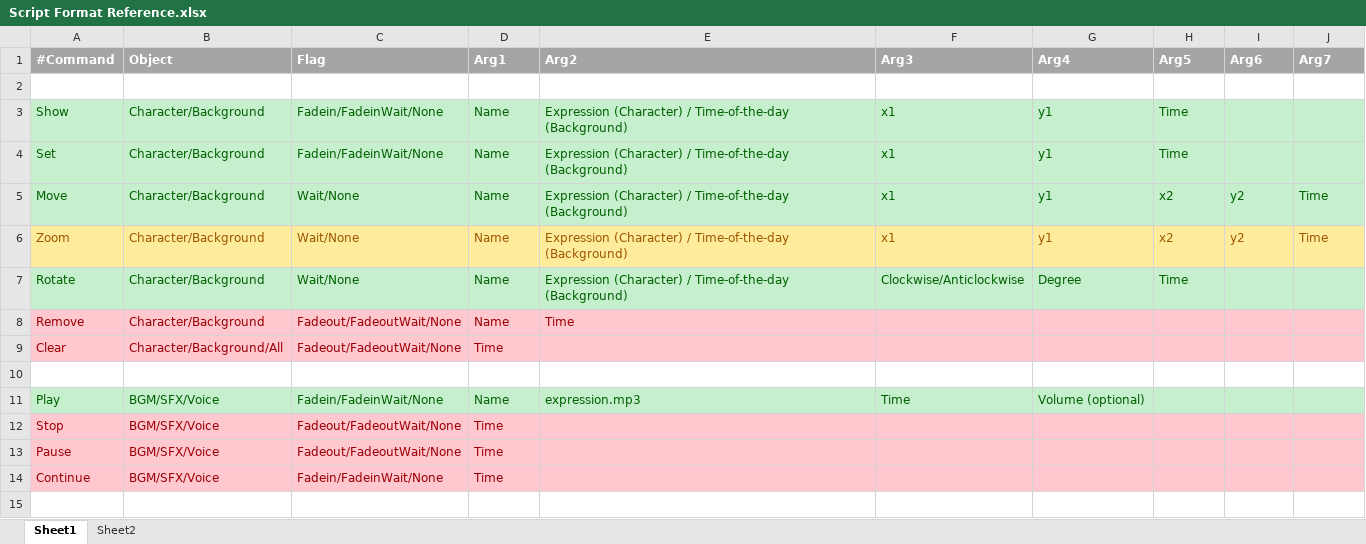
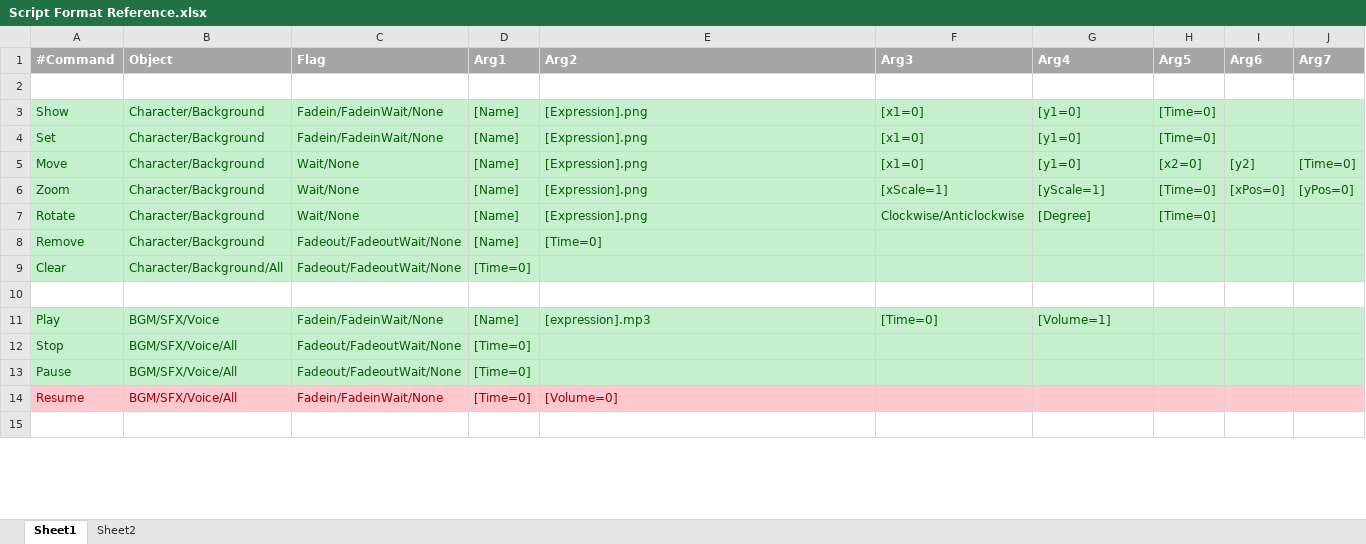
Before and after one commit to Ming-2015/Visual-Novel-Engine, an Excel workbook: SFML_tester/Script Format Reference.xlsx, sheet Sheet1, drawn as a sheet; only a part is shown; values as stored, in another font and other column widths than the file's, no borders; removed rows and columns are numbered as before the commit, all else as after; the diff covers the shown part only; the diff names each change by its address in the sheet, - before the commit and + after, or states it on an @@ line.

Commit message:
added resume, pause, stop commands for music

```diff
--- a/SFML_tester/Script Format Reference.xlsx (sheet Sheet1)
+++ b/SFML_tester/Script Format Reference.xlsx (sheet Sheet1)
-D3:D8 (Arg1): Name
+D3:D8 (Arg1): [Name]
-E3:E7 (Arg2): Expression (Character) / Time-of-the-day (Background)
+E3:E7 (Arg2): [Expression].png
-F3:F5 (Arg3): x1
+F3:F5 (Arg3): [x1=0]
-G3:G5 (Arg4): y1
+G3:G5 (Arg4): [y1=0]
-H3:H4 (Arg5): Time
+H3:H4 (Arg5): [Time=0]
-H5 (Arg5): x2
+H5 (Arg5): [x2=0]
-I5 (Arg6): y2
+I5 (Arg6): [y2]
-J5 (Arg7): Time
+J5 (Arg7): [Time=0]
@@ A6:J6 fill: #FFEB9C → #C6EFCE, text colour: #9C5700 → #006100 @@
-F6 (Arg3): x1
+F6 (Arg3): [xScale=1]
-G6 (Arg4): y1
+G6 (Arg4): [yScale=1]
-H6 (Arg5): x2
+H6 (Arg5): [Time=0]
-I6 (Arg6): y2
+I6 (Arg6): [xPos=0]
-J6 (Arg7): Time
+J6 (Arg7): [yPos=0]
-G7 (Arg4): Degree
+G7 (Arg4): [Degree]
-H7 (Arg5): Time
+H7 (Arg5): [Time=0]
-A8:J9 fill: #FFC7CE
+A8:J9 fill: #C6EFCE
-A8:E8 text colour: #9C0006
+A8:E8 text colour: #006100
-E8 (Arg2): Time
+E8 (Arg2): [Time=0]
-A9:D9 text colour: #9C0006
+A9:D9 text colour: #006100
-D9 (Arg1): Time
+D9 (Arg1): [Time=0]
-D11 (Arg1): Name
+D11 (Arg1): [Name]
-E11 (Arg2): expression.mp3
+E11 (Arg2): [expression].mp3
-F11 (Arg3): Time
+F11 (Arg3): [Time=0]
-G11 (Arg4): Volume (optional)
+G11 (Arg4): [Volume=1]
-A12:J13 fill: #FFC7CE
+A12:J13 fill: #C6EFCE
-A12:D13 text colour: #9C0006
+A12:D13 text colour: #006100
-B12:B13 (Object): BGM/SFX/Voice
+B12:B13 (Object): BGM/SFX/Voice/All
-D12:D13 (Arg1): Time
+D12:D13 (Arg1): [Time=0]
-row 14: Continue | BGM/SFX/Voice | Fadein/FadeinWait/None | Time
+row 14: Resume | BGM/SFX/Voice/All | Fadein/FadeinWait/None | [Time=0] | [Volume=0]
```
Also changed, not shown: 4 edited cells elsewhere in this sheet, 23 other files.
